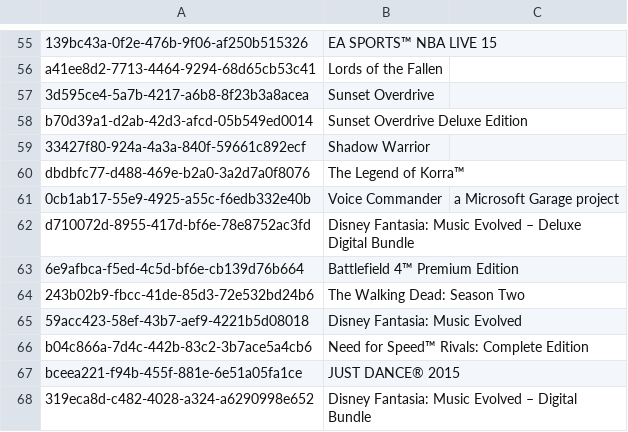
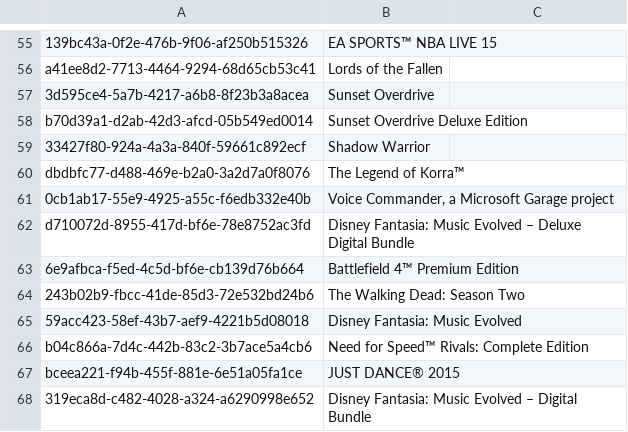
Before and after one commit to Cj-Malone/titles_data, a CSV file: titles_ids_list_one.csv, drawn as a sheet; only a part is shown, gaps mark what is left out.

Commit message:
Format fix

```diff
--- a/titles_ids_list_one.csv
+++ b/titles_ids_list_one.csv
@@ -60,3 +60,3 @@ b70d39a1-d2ab-42d3-afcd-05b549ed0014,Sunset Overdrive Deluxe Edition
 dbdbfc77-d488-469e-b2a0-3a2d7a0f8076,The Legend of Korra™
-0cb1ab17-55e9-4925-a55c-f6edb332e40b,Voice Commander, a Microsoft Garage project
+0cb1ab17-55e9-4925-a55c-f6edb332e40b,"Voice Commander, a Microsoft Garage project"
 d710072d-8955-417d-bf6e-78e8752ac3fd,Disney Fantasia: Music Evolved – Deluxe Digital Bundle
```
